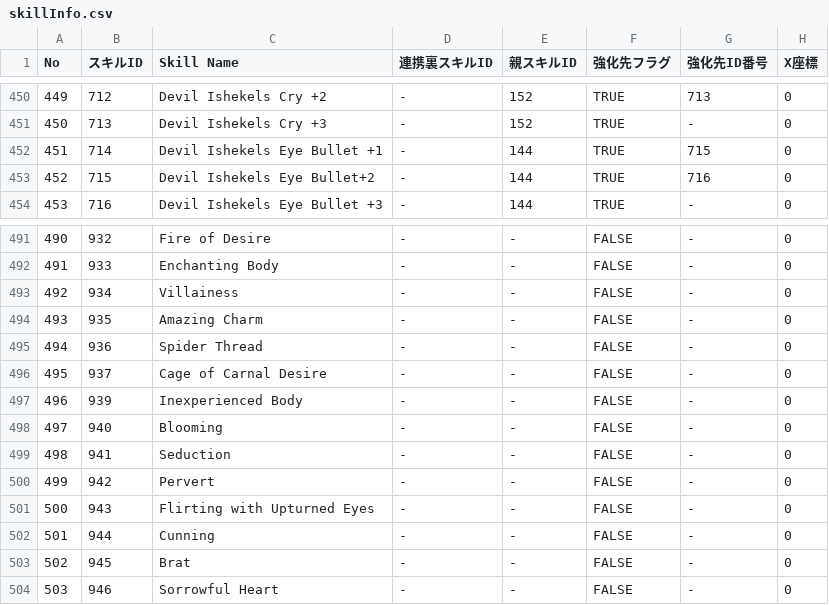
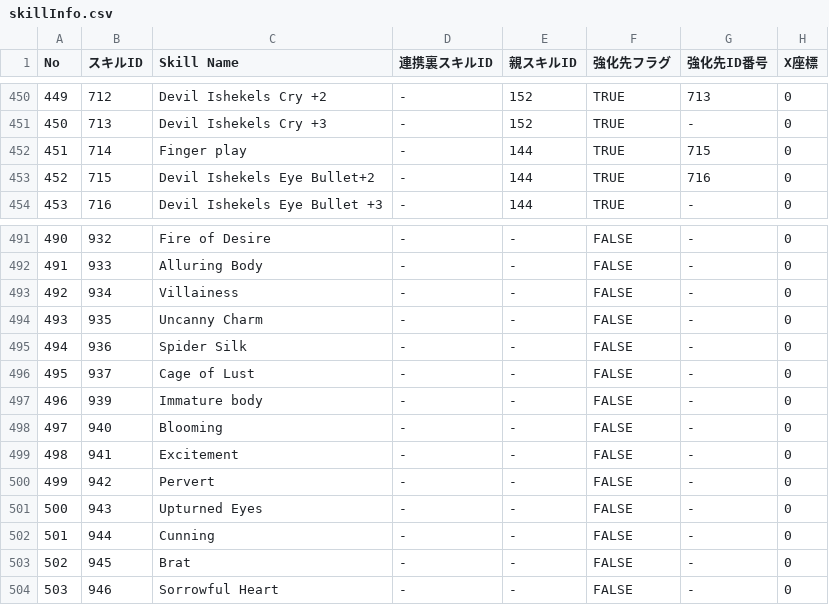
Before and after one commit to DazedMTL/RJ340586, a CSV file: www/data/dobbyPlugin/db/skillInfo.csv, drawn as a sheet; only a part is shown, gaps mark what is left out; the diff covers the shown part only; the diff names each change by its address in the sheet, - before the commit and + after, or states it on an @@ line.

Commit message:
Maouhime: Fix Skill Names

```diff
--- a/www/data/dobbyPlugin/db/skillInfo.csv
+++ b/www/data/dobbyPlugin/db/skillInfo.csv
-C452 (Skill Name): Devil Ishekels Eye Bullet +1
+C452 (Skill Name): Finger play
-C492 (Skill Name): Enchanting Body
+C492 (Skill Name): Alluring Body
-C494 (Skill Name): Amazing Charm
+C494 (Skill Name): Uncanny Charm
-C495 (Skill Name): Spider Thread
+C495 (Skill Name): Spider Silk
-C496 (Skill Name): Cage of Carnal Desire
+C496 (Skill Name): Cage of Lust
-C497 (Skill Name): Inexperienced Body
+C497 (Skill Name): Immature body
-C499 (Skill Name): Seduction
+C499 (Skill Name): Excitement
-C501 (Skill Name): Flirting with Upturned Eyes
+C501 (Skill Name): Upturned Eyes
```
Also changed, not shown: 28 edited cells elsewhere in this file, 1 other file.
